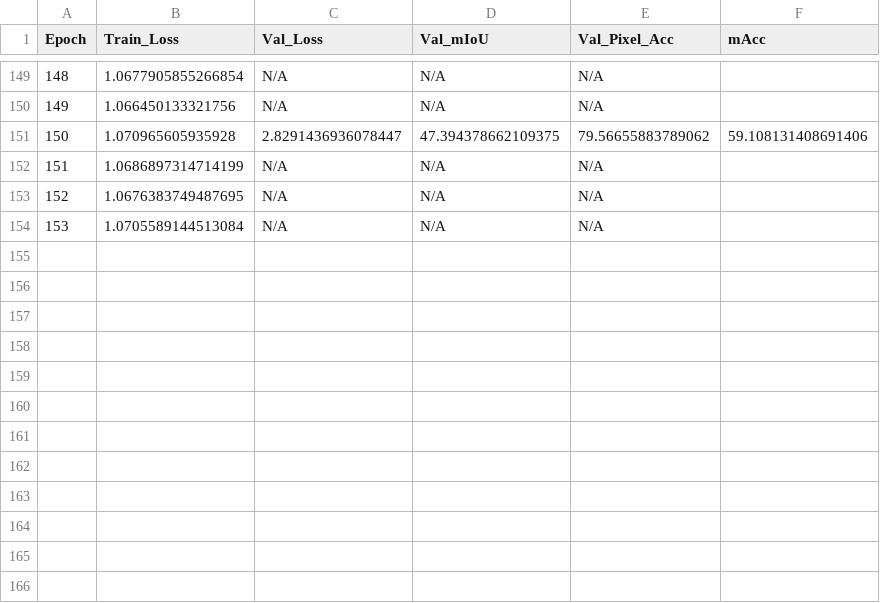
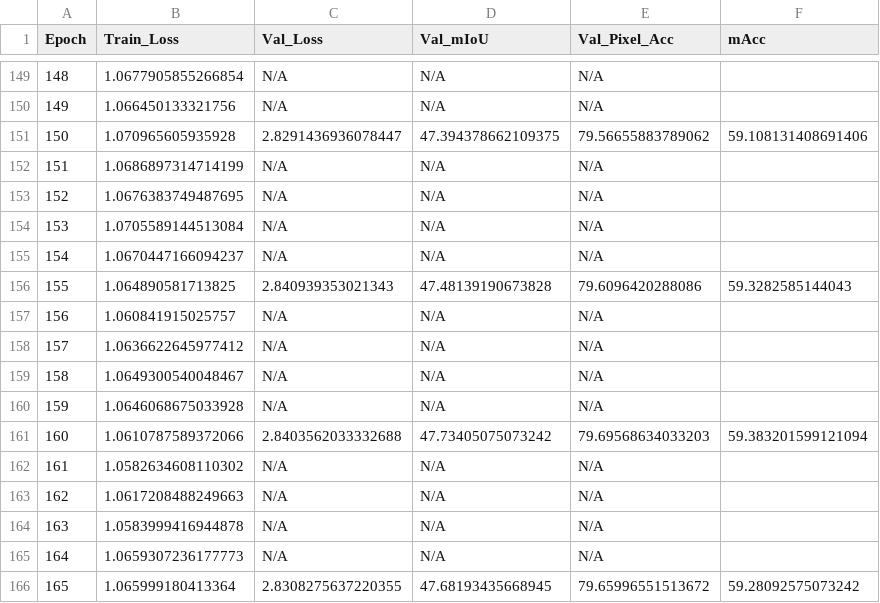
Before and after one commit to anmol52490/Swinv2Resumed, a CSV file: epochs_200_Tuna_640/metrics_peft200.csv, drawn as a sheet; only a part is shown, gaps mark what is left out; the diff names each change by its address in the sheet, - before the commit and + after, or states it on an @@ line.

Commit message:
ran upto 165 epoch

```diff
--- a/epochs_200_Tuna_640/metrics_peft200.csv
+++ b/epochs_200_Tuna_640/metrics_peft200.csv
+row 155: 154 | 1.0670447166094237 | N/A | N/A | N/A
+row 156: 155 | 1.064890581713825 | 2.840939353021343 | 47.48139190673828 | 79.6096420288086 | 59.3282585144043
+row 157: 156 | 1.060841915025757 | N/A | N/A | N/A
+row 158: 157 | 1.0636622645977412 | N/A | N/A | N/A
+row 159: 158 | 1.0649300540048467 | N/A | N/A | N/A
+row 160: 159 | 1.0646068675033928 | N/A | N/A | N/A
+row 161: 160 | 1.0610787589372066 | 2.8403562033332688 | 47.73405075073242 | 79.69568634033203 | 59.383201599121094
+row 162: 161 | 1.0582634608110302 | N/A | N/A | N/A
+row 163: 162 | 1.0617208488249663 | N/A | N/A | N/A
+row 164: 163 | 1.0583999416944878 | N/A | N/A | N/A
+row 165: 164 | 1.0659307236177773 | N/A | N/A | N/A
+row 166: 165 | 1.065999180413364 | 2.8308275637220355 | 47.68193435668945 | 79.65996551513672 | 59.28092575073242
```
Also changed, not shown: 3 other files.
